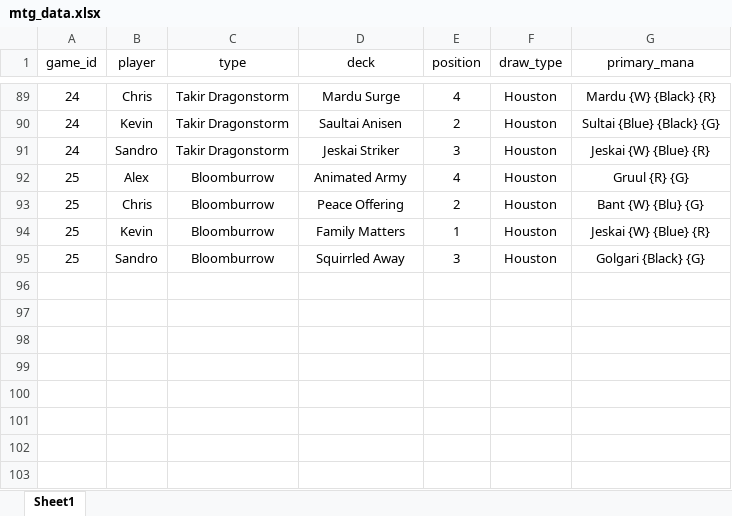
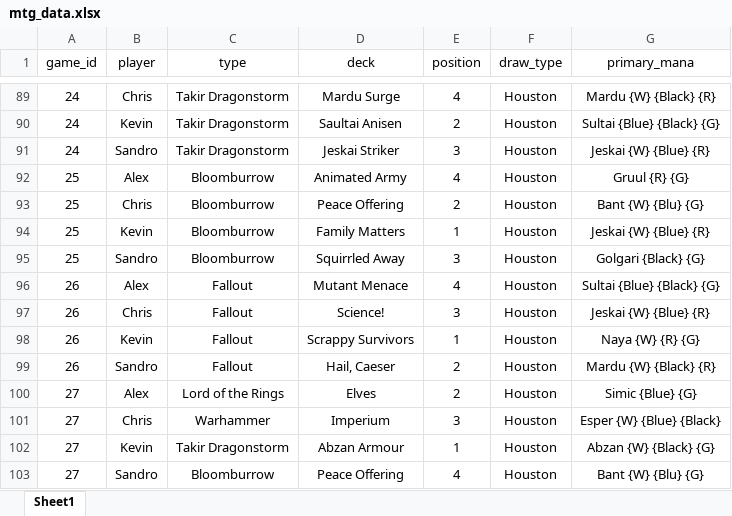
Before and after one commit to xiahoukev/mtg_analysis_sl, an Excel workbook: mtg_data.xlsx, sheet Sheet1, drawn as a sheet; only a part is shown, gaps mark what is left out; values as stored, in another font and other column widths than the file's, no borders; the diff names each change by its address in the sheet, - before the commit and + after, or states it on an @@ line.

Commit message:
Updated code to reflect detailed player analysis. Provided colour breakdown. Added recennt games to data. Updated Requirements

```diff
--- a/mtg_data.xlsx (sheet Sheet1)
+++ b/mtg_data.xlsx (sheet Sheet1)
+row 96: 26 | Alex | Fallout | Mutant Menace | 4 | Houston | Sultai {Blue} {Black} {G}
+row 97: 26 | Chris | Fallout | Science! | 3 | Houston | Jeskai {W} {Blue} {R}
+row 98: 26 | Kevin | Fallout | Scrappy Survivors | 1 | Houston | Naya {W} {R} {G}
+row 99: 26 | Sandro | Fallout | Hail, Caeser | 2 | Houston | Mardu {W} {Black} {R}
+row 100: 27 | Alex | Lord of the Rings | Elves | 2 | Houston | Simic {Blue} {G}
+row 101: 27 | Chris | Warhammer | Imperium | 3 | Houston | Esper {W} {Blue} {Black}
+row 102: 27 | Kevin | Takir Dragonstorm | Abzan Armour | 1 | Houston | Abzan {W} {Black} {G}
+row 103: 27 | Sandro | Bloomburrow | Peace Offering | 4 | Houston | Bant {W} {Blu} {G}
```
Also changed, not shown: 2 other files.
